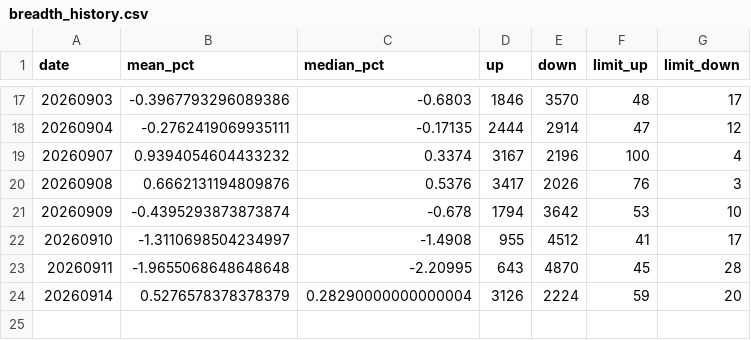
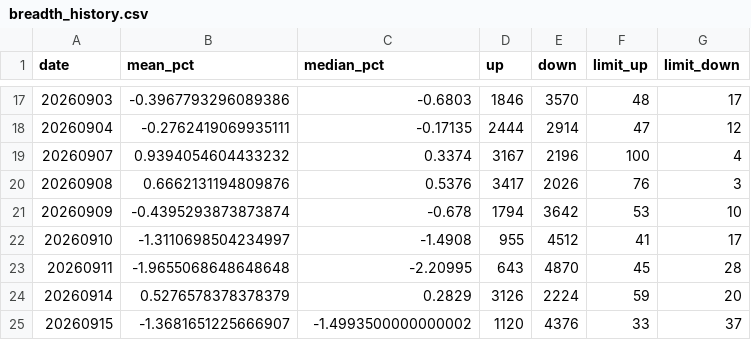
Before and after one commit to Chilamlam/chilam-club-web, a CSV file: data/sentiment/breadth_history.csv, drawn as a sheet; only a part is shown, gaps mark what is left out.

```diff
--- a/data/sentiment/breadth_history.csv
+++ b/data/sentiment/breadth_history.csv
@@ -23,2 +23,3 @@ date,mean_pct,median_pct,up,down,limit_up,limit_down
 20260911,-1.9655068648648648,-2.20995,643,4870,45,28
-20260914,0.5276578378378379,0.28290000000000004,3126,2224,59,20
+20260914,0.5276578378378379,0.2829,3126,2224,59,20
+20260915,-1.3681651225666907,-1.4993500000000002,1120,4376,33,37
```
Also changed, not shown: data/breakout_stocks.csv, data/market_snapshot.csv, 27 other files.
